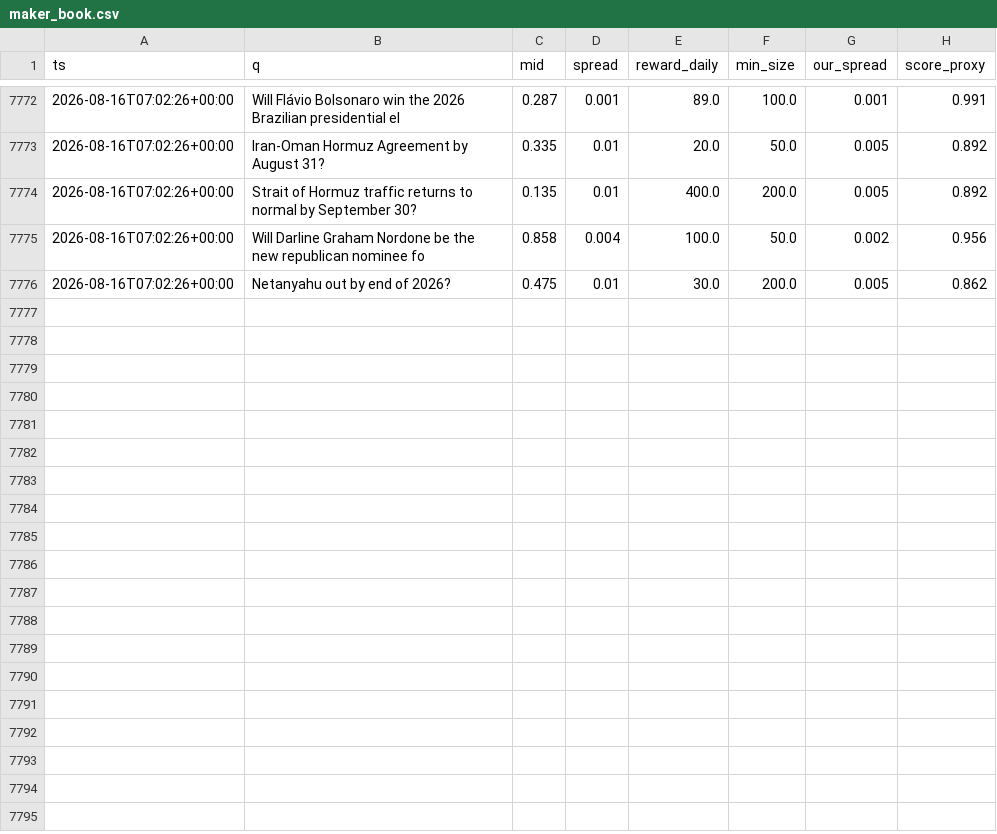
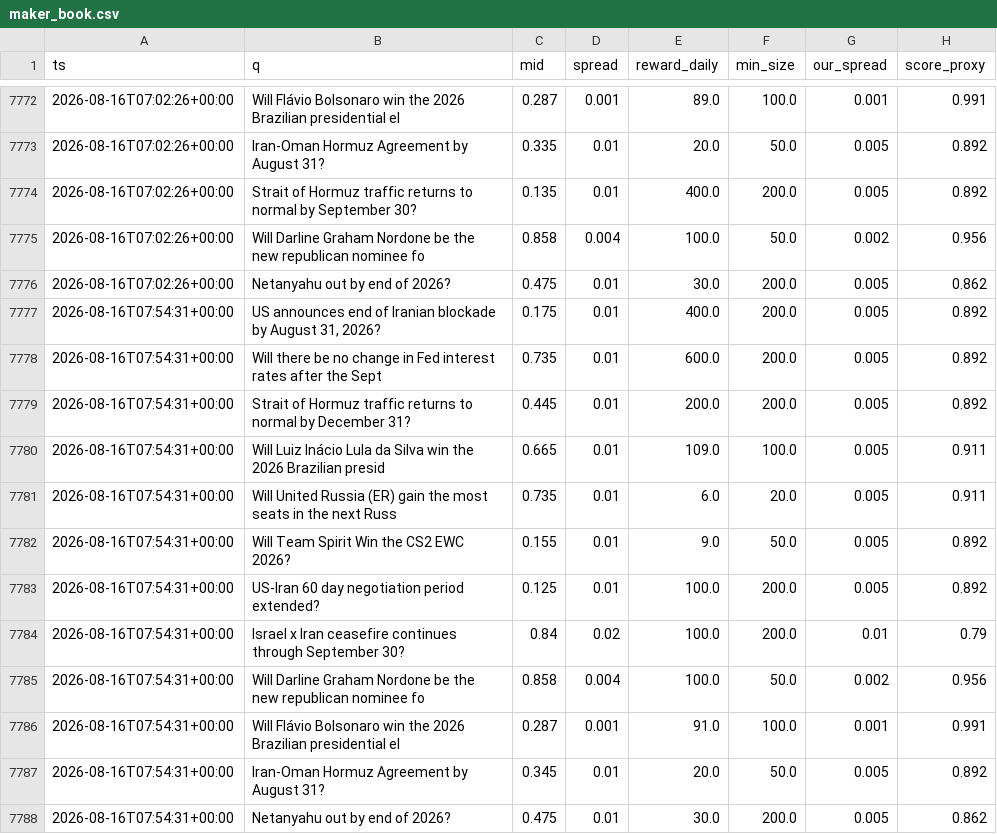
Before and after one commit to Savi-Swar/desk, a CSV file: collected/maker_book.csv, drawn as a sheet; only a part is shown, gaps mark what is left out.

```diff
--- a/collected/maker_book.csv
+++ b/collected/maker_book.csv
@@ -7776 +7776,13 @@ ts,q,mid,spread,reward_daily,min_size,our_spread,score_proxy
 2026-08-16T07:02:26+00:00,Netanyahu out by end of 2026?,0.475,0.01,30.0,200.0,0.005,0.862
+2026-08-16T07:54:31+00:00,"US announces end of Iranian blockade by August 31, 2026?",0.175,0.01,400.0,200.0,0.005,0.892
+2026-08-16T07:54:31+00:00,Will there be no change in Fed interest rates after the Sept,0.735,0.01,600.0,200.0,0.005,0.892
+2026-08-16T07:54:31+00:00,Strait of Hormuz traffic returns to normal by December 31?,0.445,0.01,200.0,200.0,0.005,0.892
+2026-08-16T07:54:31+00:00,Will Luiz Inácio Lula da Silva win the 2026 Brazilian presid,0.665,0.01,109.0,100.0,0.005,0.911
+2026-08-16T07:54:31+00:00,Will United Russia (ER) gain the most seats in the next Russ,0.735,0.01,6.0,20.0,0.005,0.911
+2026-08-16T07:54:31+00:00,Will Team Spirit Win the CS2 EWC 2026?,0.155,0.01,9.0,50.0,0.005,0.892
+2026-08-16T07:54:31+00:00,US-Iran 60 day negotiation period extended?,0.125,0.01,100.0,200.0,0.005,0.892
+2026-08-16T07:54:31+00:00,Israel x Iran ceasefire continues through September 30?,0.84,0.02,100.0,200.0,0.01,0.79
+2026-08-16T07:54:31+00:00,Will Darline Graham Nordone be the new republican nominee fo,0.858,0.004,100.0,50.0,0.002,0.956
+2026-08-16T07:54:31+00:00,Will Flávio Bolsonaro win the 2026 Brazilian presidential el,0.287,0.001,91.0,100.0,0.001,0.991
+2026-08-16T07:54:31+00:00,Iran-Oman Hormuz Agreement by August 31?,0.345,0.01,20.0,50.0,0.005,0.892
+2026-08-16T07:54:31+00:00,Netanyahu out by end of 2026?,0.475,0.01,30.0,200.0,0.005,0.862
```
Also changed, not shown: 1 other file.
